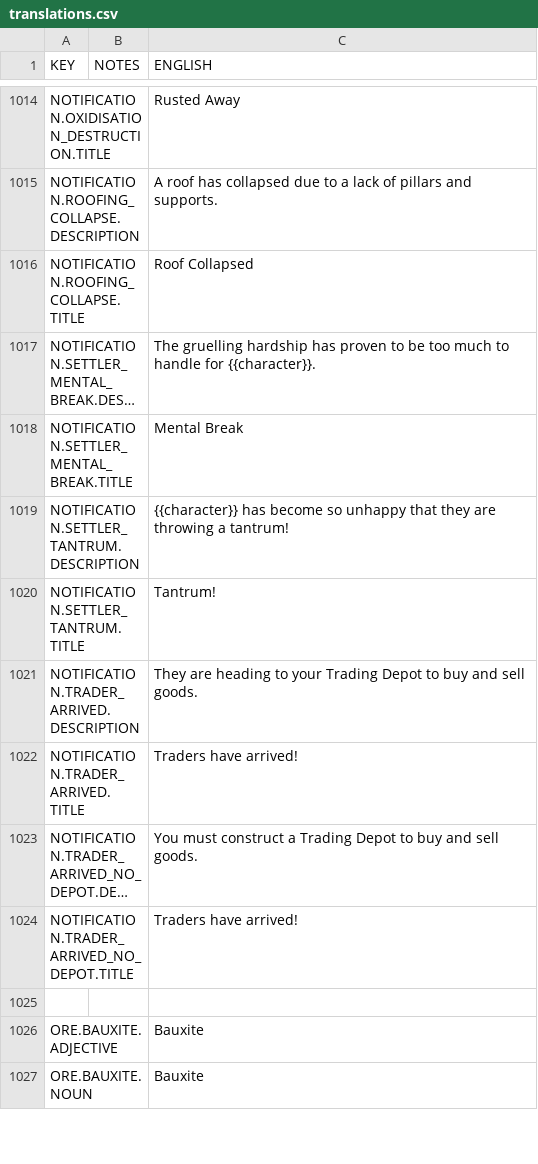
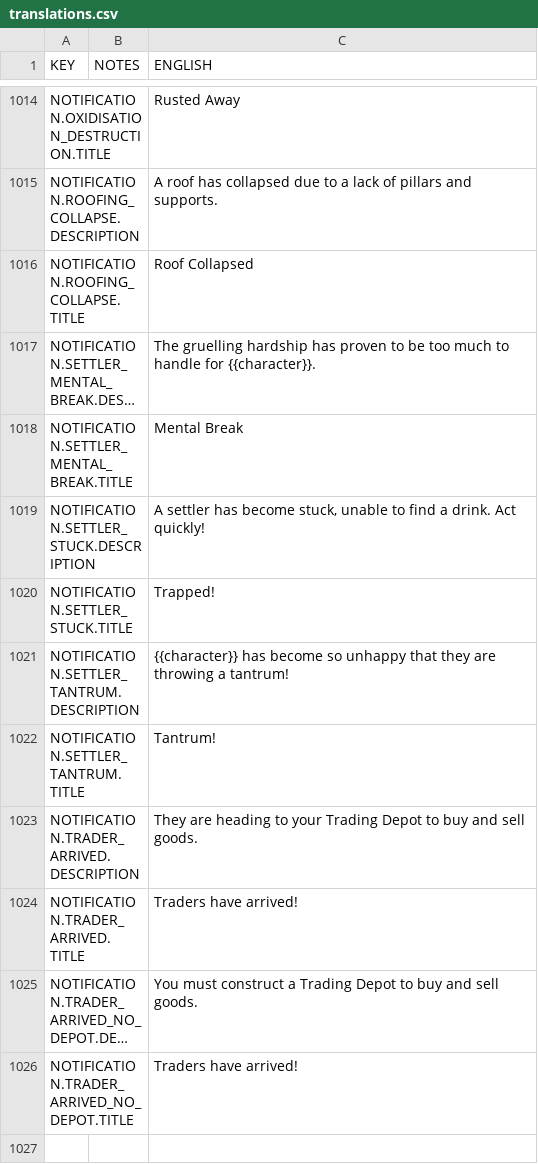
Before and after one commit to rossturner/mountaincore, a CSV file: core/mods/base/translations/translations.csv, drawn as a sheet; only a part is shown, gaps mark what is left out; the shorter side is filled out with more unchanged rows; long unchanged cells end in …; the diff names each change by its address in the sheet, - before the commit and + after, or states it on an @@ line.

```diff
--- a/core/mods/base/translations/translations.csv
+++ b/core/mods/base/translations/translations.csv
+row 1019: NOTIFICATION.SETTLER_STUCK.DESCRIPTION |  | A settler has become stuck, unable to find a drink. Act quickly!
+row 1020: NOTIFICATION.SETTLER_STUCK.TITLE |  | Trapped!
```
Also changed, not shown: core/assets/translations/collated.csv, 8 other files.
